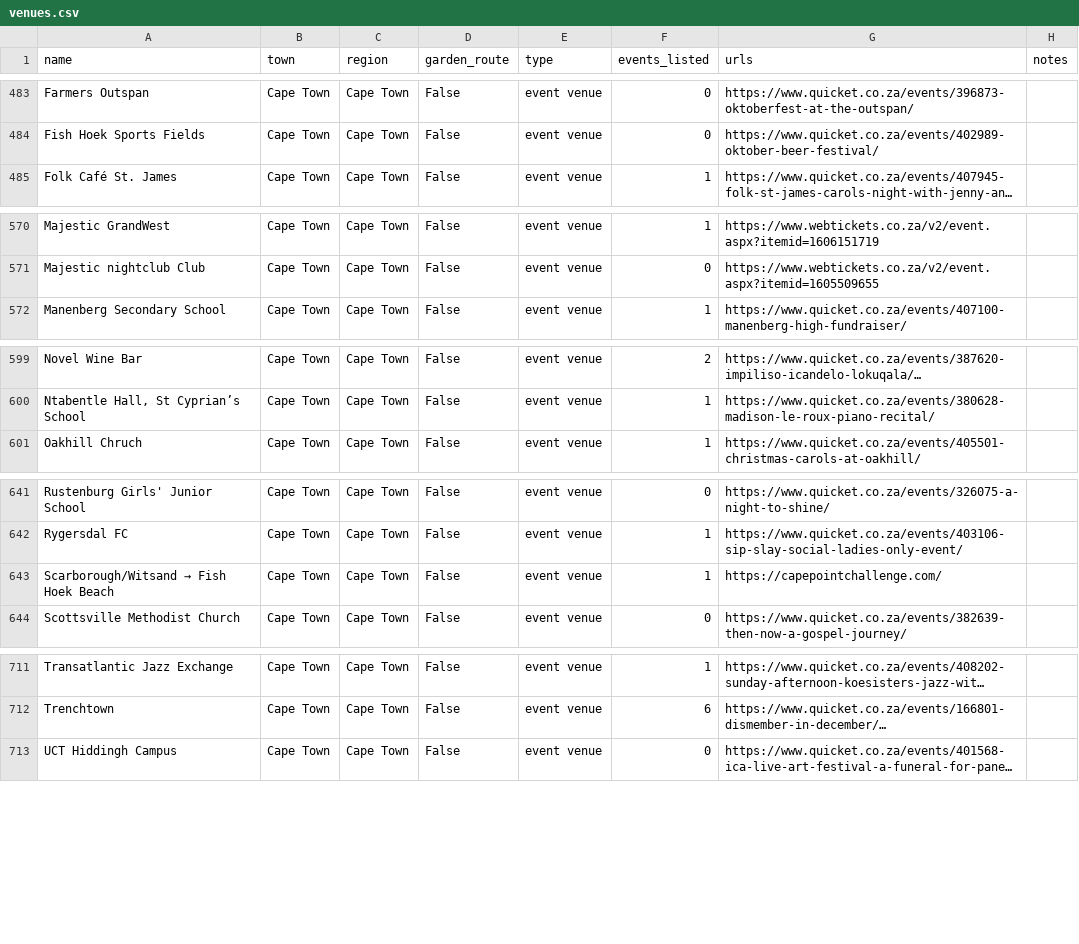
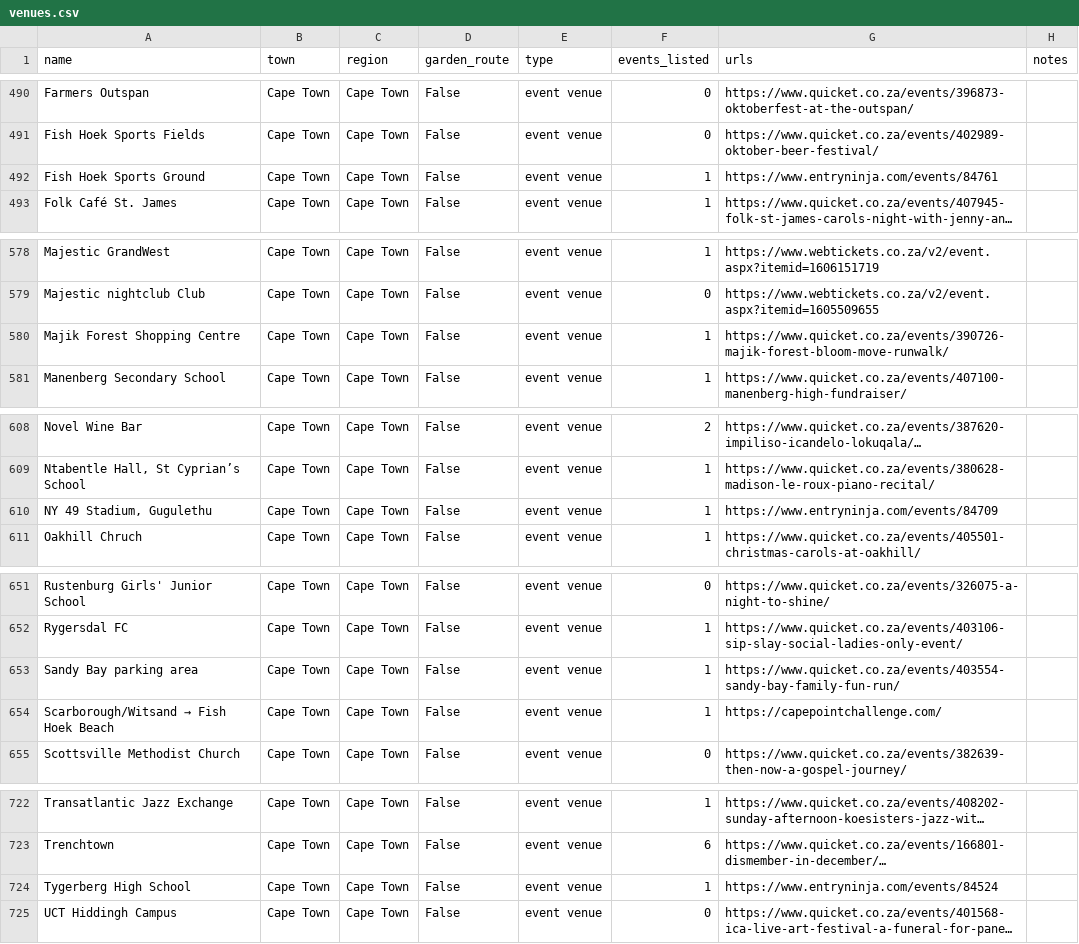
Before and after one commit to christopherAlberts/garden-route-events, a CSV file: tools/venues.csv, drawn as a sheet; only a part is shown, gaps mark what is left out; long unchanged cells end in …; the diff covers the shown part only; the diff names each change by its address in the sheet, - before the commit and + after, or states it on an @@ line.

Commit message:
Add races from the 19 Nov 2026 Entry Ninja sweep
Sixteen new fun runs, trail, triathlon and MTB events for the window through 28 Feb 2027, plus confirmed details for Sabrina Love, Stilbaai NSRI, Lappiesbaai, Attakwas Extreme and First Choice Race (now 9 Jan, 15 km and 5 km).

```diff
--- a/tools/venues.csv
+++ b/tools/venues.csv
+row 492: Fish Hoek Sports Ground | Cape Town | Cape Town | False | event venue | 1 | https://www.entryninja.com/events/84761
+row 580: Majik Forest Shopping Centre | Cape Town | Cape Town | False | event venue | 1 | https://www.quicket.co.za/events/390726-majik-forest-bloom-move-runwalk/
+row 610: NY 49 Stadium, Gugulethu | Cape Town | Cape Town | False | event venue | 1 | https://www.entryninja.com/events/84709
+row 653: Sandy Bay parking area | Cape Town | Cape Town | False | event venue | 1 | https://www.quicket.co.za/events/403554-sandy-bay-family-fun-run/
+row 724: Tygerberg High School | Cape Town | Cape Town | False | event venue | 1 | https://www.entryninja.com/events/84524
```
Also changed, not shown: 12 added rows and 8 edited cells elsewhere in this file, 23 other files.
